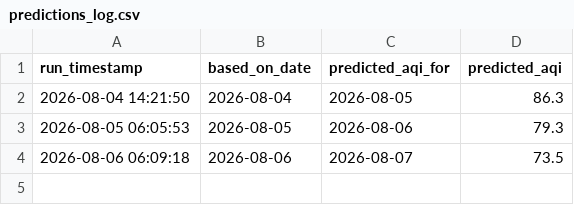
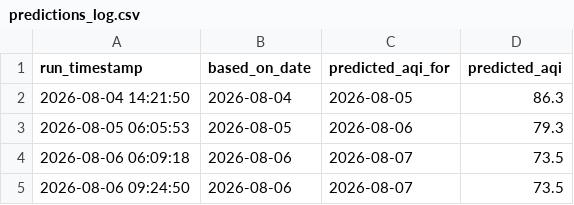
Before and after one commit to vaibhavpadhiyar/Mumbai-AQI-prediction, a CSV file: predictions_log.csv, drawn as a sheet.

```diff
--- a/predictions_log.csv
+++ b/predictions_log.csv
@@ -4 +4,2 @@ run_timestamp,based_on_date,predicted_aqi_for,predicted_aqi
 2026-08-06 06:09:18,2026-08-06,2026-08-07,73.5
+2026-08-06 09:24:50,2026-08-06,2026-08-07,73.5
```
